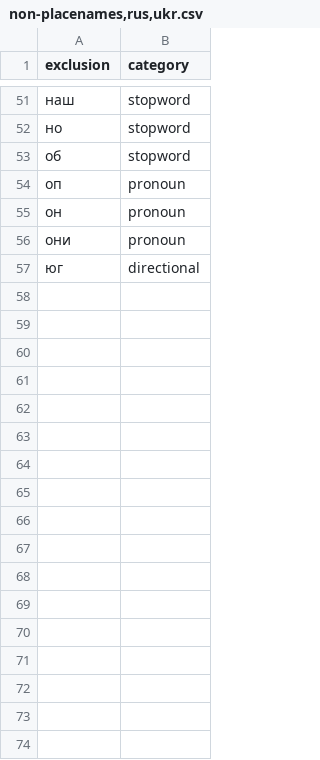
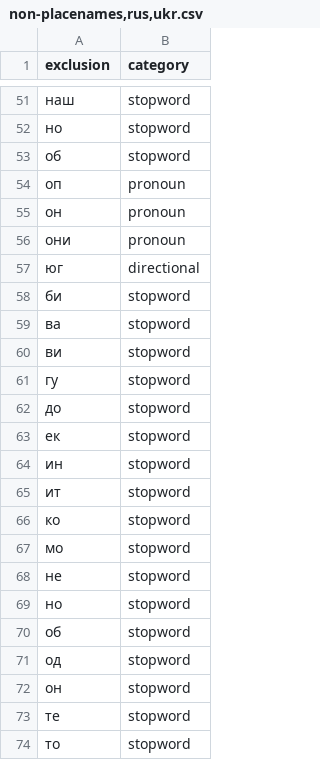
Before and after one commit to OpenSextant/Xponents, a CSV file: solr/etc/gazetteer/filters/non-placenames,rus,ukr.csv, drawn as a sheet; only a part is shown, gaps mark what is left out; the diff names each change by its address in the sheet, - before the commit and + after, or states it on an @@ line.

Commit message:
v3.6.5 patch release:  stopwords in Arabic and Russian;   Apache Commons Libraries updates IO, Compress, Codec

```diff
--- a/solr/etc/gazetteer/filters/non-placenames,rus,ukr.csv
+++ b/solr/etc/gazetteer/filters/non-placenames,rus,ukr.csv
+row 58: би | stopword
+row 59: ва | stopword
+row 60: ви | stopword
+row 61: гу | stopword
+row 62: до | stopword
+row 63: ек | stopword
+row 64: ин | stopword
+row 65: ит | stopword
+row 66: ко | stopword
+row 67: мо | stopword
+row 68: не | stopword
+row 69: но | stopword
+row 70: об | stopword
+row 71: од | stopword
+row 72: он | stopword
+row 73: те | stopword
+row 74: то | stopword
```
Also changed, not shown: solr/etc/gazetteer/filters/non-placenames,spa.csv, solr/etc/gazetteer/filters/non-placenames.csv, 4 other files.
